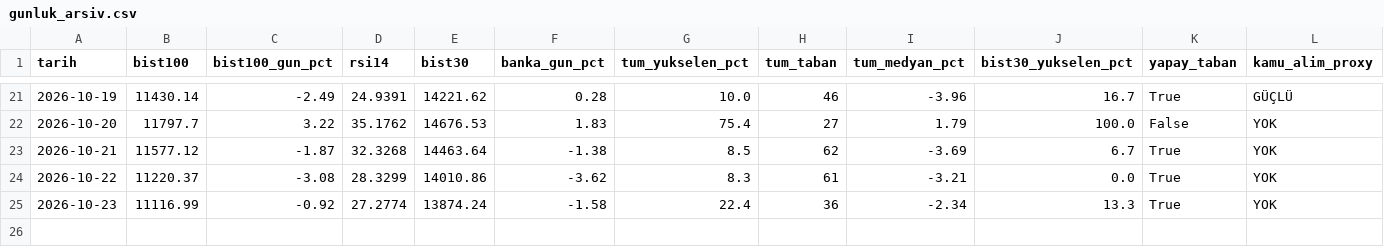
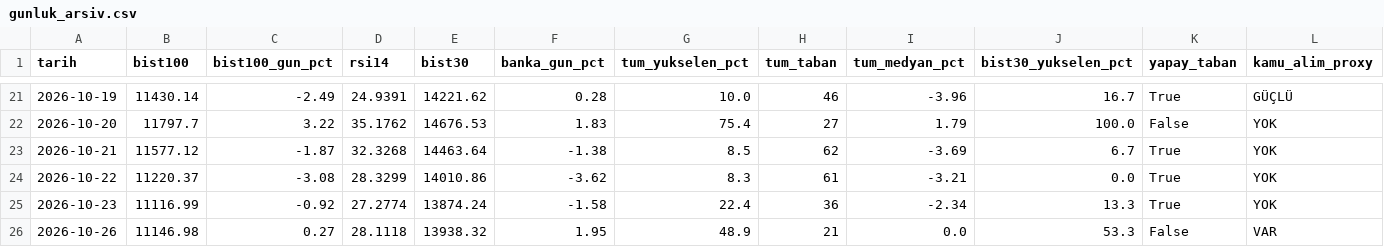
Before and after one commit to OrhanBoyali/bist-radar, a CSV file: output/gunluk_arsiv.csv, drawn as a sheet; only a part is shown, gaps mark what is left out; rows hold the shown columns only; the diff names each change by its address in the sheet, - before the commit and + after, or states it on an @@ line.

```diff
--- a/output/gunluk_arsiv.csv
+++ b/output/gunluk_arsiv.csv
+row 26: 2026-10-26 | 11146.98 | 0.27 | 28.1118 | 13938.32 | 1.95 | 48.9 | 21 | 0.0 | 53.3 | False | VAR
```
Also changed, not shown: 3 other files.
